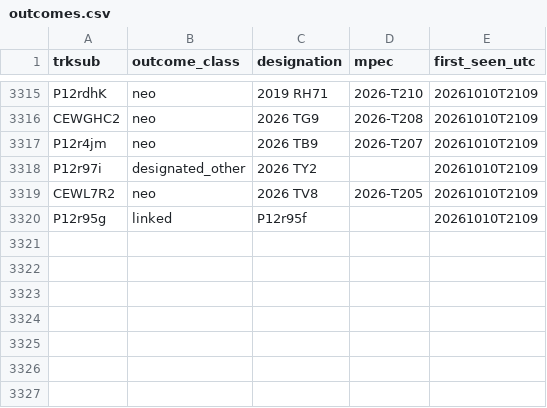
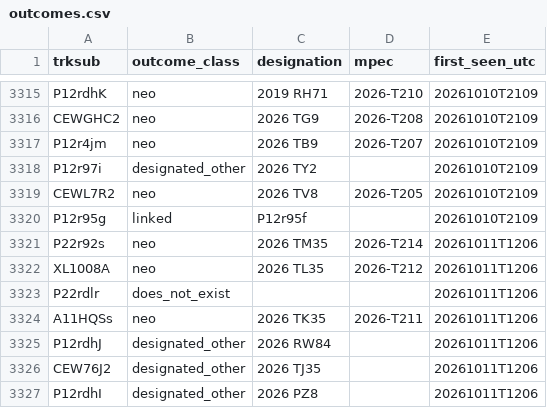
Before and after one commit to LeahS-blip/Planetary-Defense-Spacesift, a CSV file: data/capture/outcomes.csv, drawn as a sheet; only a part is shown, gaps mark what is left out; the diff names each change by its address in the sheet, - before the commit and + after, or states it on an @@ line.

```diff
--- a/data/capture/outcomes.csv
+++ b/data/capture/outcomes.csv
+row 3321: P22r92s | neo | 2026 TM35 | 2026-T214 | 20261011T1206
+row 3322: XL1008A | neo | 2026 TL35 | 2026-T212 | 20261011T1206
+row 3323: P22rdlr | does_not_exist |  |  | 20261011T1206
+row 3324: A11HQSs | neo | 2026 TK35 | 2026-T211 | 20261011T1206
+row 3325: P12rdhJ | designated_other | 2026 RW84 |  | 20261011T1206
+row 3326: CEW76J2 | designated_other | 2026 TJ35 |  | 20261011T1206
+row 3327: P12rdhI | designated_other | 2026 PZ8 |  | 20261011T1206
```
Also changed, not shown: outputs/daily_vetting.csv, 18 other files.
